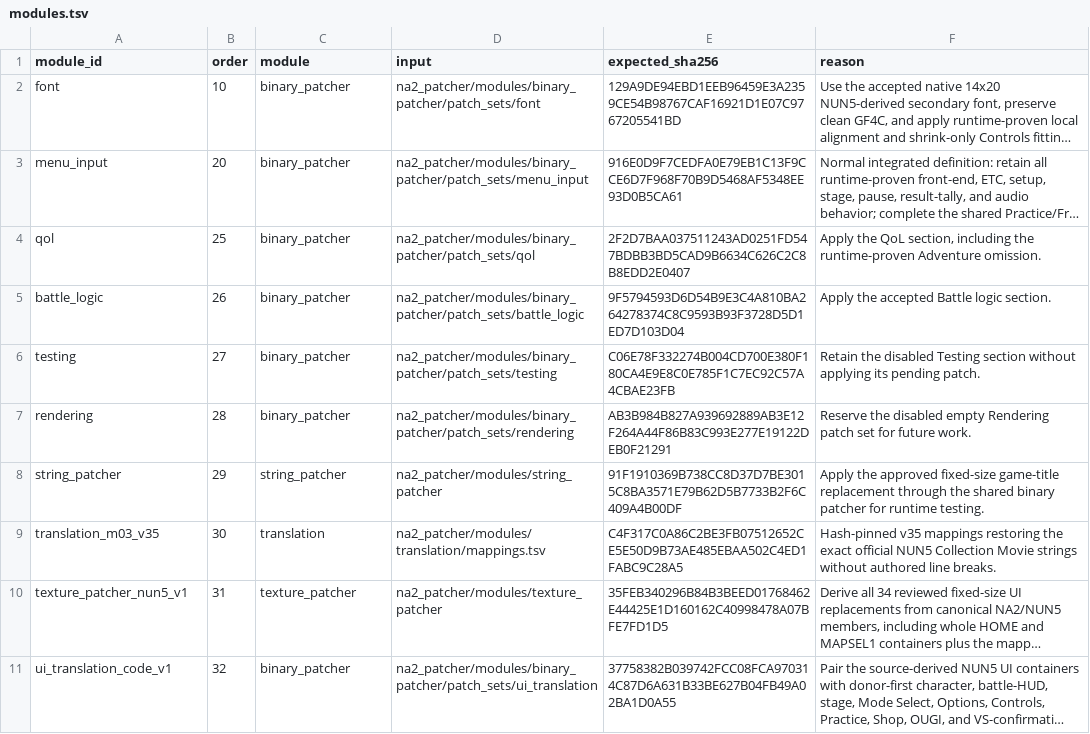
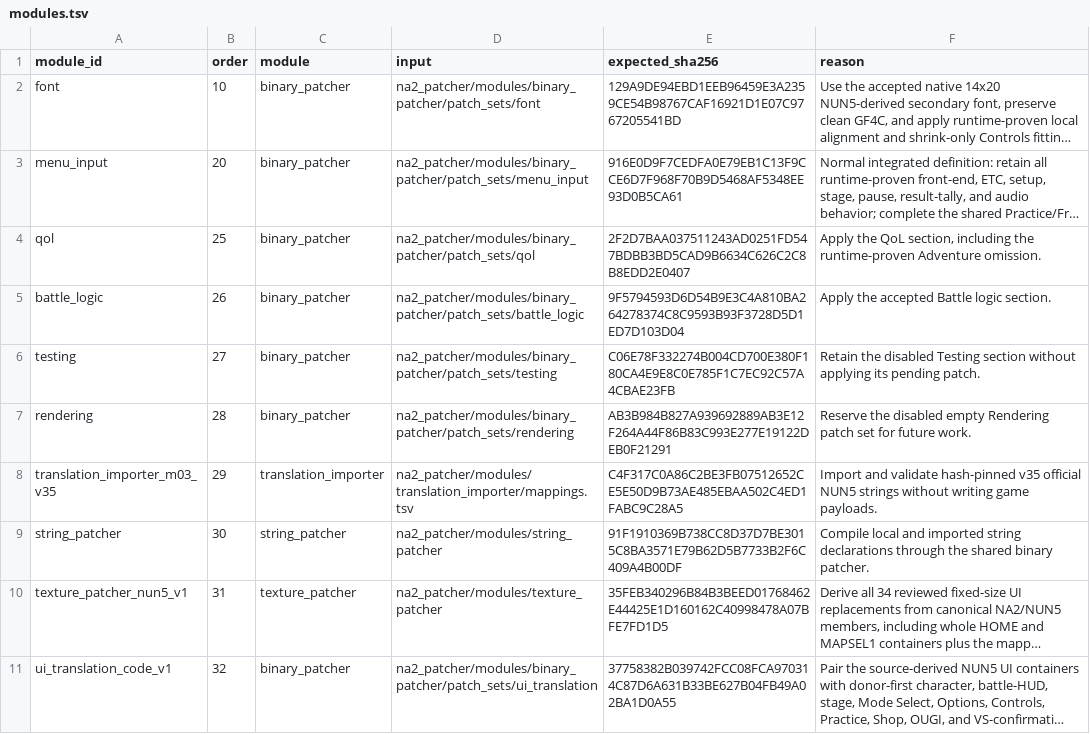
Before and after one commit to solid1353/NA2-Modding, a TSV file: na2_patcher/profiles/current/modules.tsv, drawn as a sheet; only a part is shown; long unchanged cells end in …; removed rows and columns are numbered as before the commit, all else as after; the diff names each change by its address in the sheet, - before the commit and + after, or states it on an @@ line.

```diff
--- a/na2_patcher/profiles/current/modules.tsv
+++ b/na2_patcher/profiles/current/modules.tsv
+row 8: translation_importer_m03_v35 | 29 | translation_importer | na2_patcher/modules/translation_importer/mappings.tsv | C4F317C0A86C2BE3FB07512652CE5E50D9B73AE485EBAA502C4ED1FABC9C28A5 | Import and validate hash-pinned v35 official NUN5 strings without writing game payloads.
-B9 (order): 29
+B9 (order): 30
-F9 (reason): Apply the approved fixed-size game-title replacement through the shared binary patcher for runtime testing.
+F9 (reason): Compile local and imported string declarations through the shared binary patcher.
-row 9: translation_m03_v35 | 30 | translation | na2_patcher/modules/translation/mappings.tsv | C4F317C0A86C2BE3FB07512652CE5E50D9B73AE485EBAA502C4ED1FABC9C28A5 | Hash-pinned v35 mappings restoring the exact official NUN5 Collection Movie strings without authored line breaks.
```
Also changed, not shown: na2_patcher/features/translation/selections.tsv, na2_patcher/profiles/current/features.tsv, 23 other files.
